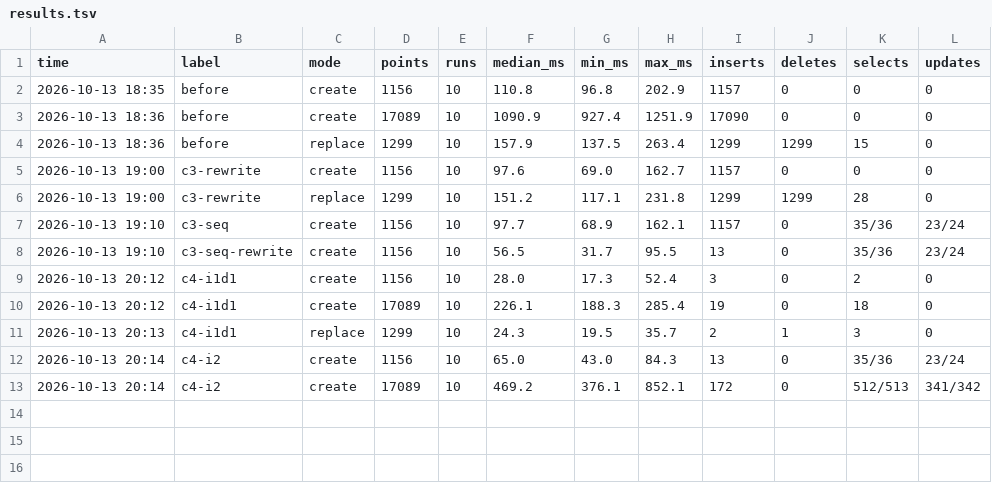
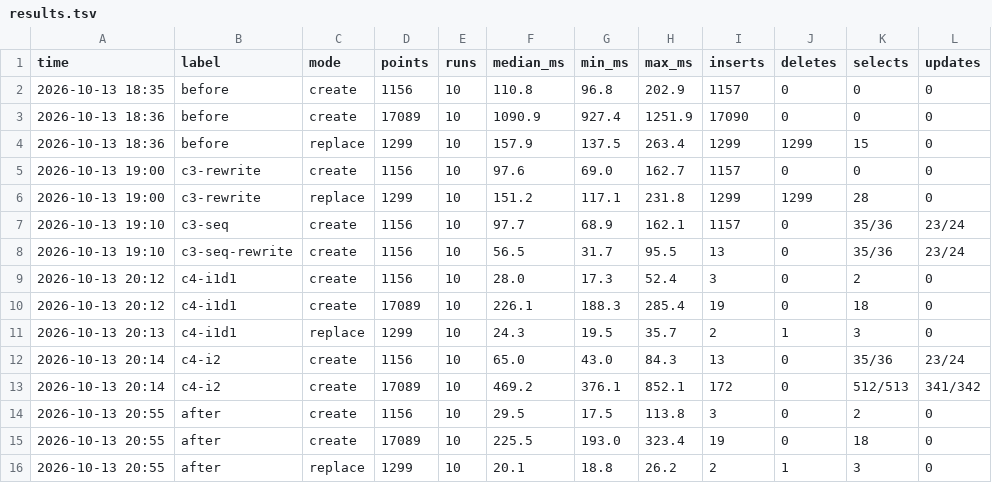
Before and after one commit to ssggii/Running-Handai-BE, a TSV file: measure/c-trackpoint-batch/results.tsv, drawn as a sheet.

Commit message:
CHORE: 트랙포인트 저장 개선 후 측정 결과 추가

```diff
--- a/measure/c-trackpoint-batch/results.tsv
+++ b/measure/c-trackpoint-batch/results.tsv
@@ -13 +13,4 @@ time	label	mode	points	runs	median_ms	min_ms	max_ms	inserts	deletes	selects	upda
 2026-10-13 20:14	c4-i2	create	17089	10	469.2	376.1	852.1	172	0	512/513	341/342
+2026-10-13 20:55	after	create	1156	10	29.5	17.5	113.8	3	0	2	0
+2026-10-13 20:55	after	create	17089	10	225.5	193.0	323.4	19	0	18	0
+2026-10-13 20:55	after	replace	1299	10	20.1	18.8	26.2	2	1	3	0
```
